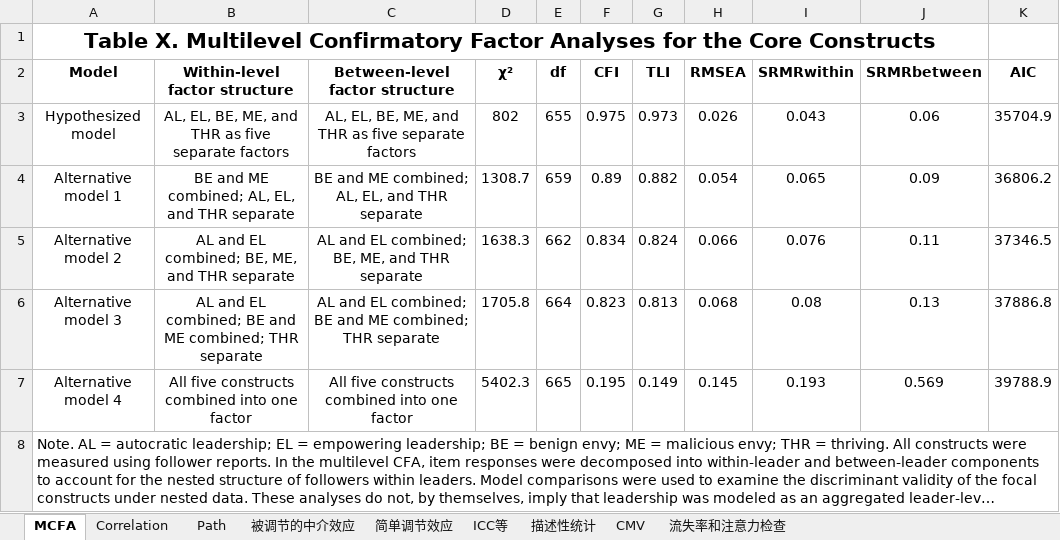
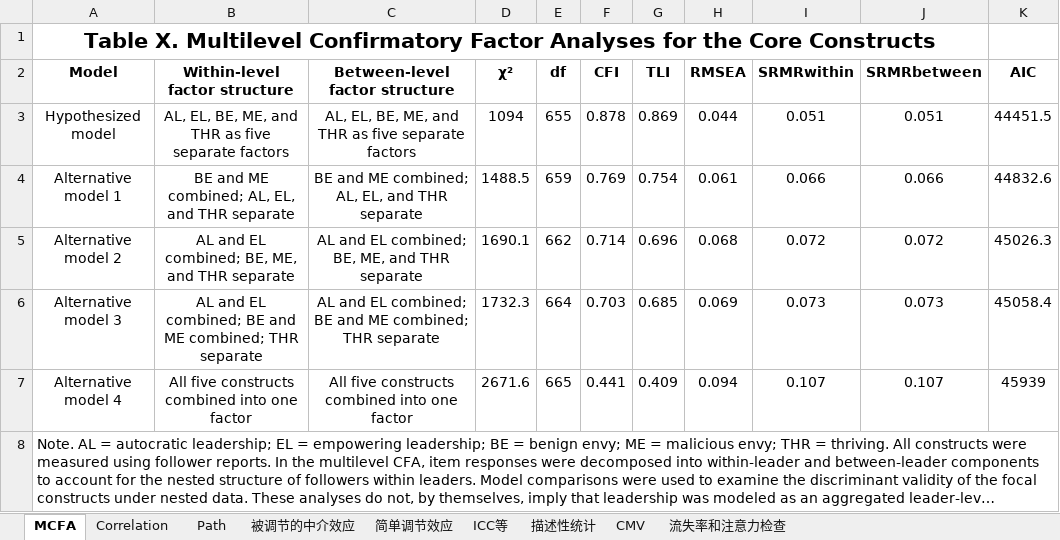
Before and after one commit to chenkai66/leader_survey_-, an Excel workbook: results/Model1.xlsx, sheet MCFA, drawn as a sheet; long unchanged cells end in …; values as stored, in another font and other column widths than the file's, no borders; the diff names each change by its address in the sheet, - before the commit and + after, or states it on an @@ line.

```diff
--- a/results/Model1.xlsx (sheet MCFA)
+++ b/results/Model1.xlsx (sheet MCFA)
-D3 (χ²): 802
+D3 (χ²): 1094
-F3 (CFI): 0.975
+F3 (CFI): 0.878
-G3 (TLI): 0.973
+G3 (TLI): 0.869
-H3 (RMSEA): 0.026
+H3 (RMSEA): 0.044
-I3 (SRMRwithin): 0.043
+I3 (SRMRwithin): 0.051
-J3 (SRMRbetween): 0.06
+J3 (SRMRbetween): 0.051
-K3 (AIC): 35704.9
+K3 (AIC): 44451.5
-D4 (χ²): 1308.7
+D4 (χ²): 1488.5
-F4 (CFI): 0.89
+F4 (CFI): 0.769
-G4 (TLI): 0.882
+G4 (TLI): 0.754
-H4 (RMSEA): 0.054
+H4 (RMSEA): 0.061
-I4 (SRMRwithin): 0.065
+I4 (SRMRwithin): 0.066
-J4 (SRMRbetween): 0.09
+J4 (SRMRbetween): 0.066
-K4 (AIC): 36806.2
+K4 (AIC): 44832.6
-D5 (χ²): 1638.3
+D5 (χ²): 1690.1
-F5 (CFI): 0.834
+F5 (CFI): 0.714
-G5 (TLI): 0.824
+G5 (TLI): 0.696
-H5 (RMSEA): 0.066
+H5 (RMSEA): 0.068
-I5 (SRMRwithin): 0.076
+I5 (SRMRwithin): 0.072
-J5 (SRMRbetween): 0.11
+J5 (SRMRbetween): 0.072
-K5 (AIC): 37346.5
+K5 (AIC): 45026.3
-D6 (χ²): 1705.8
+D6 (χ²): 1732.3
-F6 (CFI): 0.823
+F6 (CFI): 0.703
-G6 (TLI): 0.813
+G6 (TLI): 0.685
-H6 (RMSEA): 0.068
+H6 (RMSEA): 0.069
-I6 (SRMRwithin): 0.08
+I6 (SRMRwithin): 0.073
-J6 (SRMRbetween): 0.13
+J6 (SRMRbetween): 0.073
-K6 (AIC): 37886.8
+K6 (AIC): 45058.4
-D7 (χ²): 5402.3
+D7 (χ²): 2671.6
-F7 (CFI): 0.195
+F7 (CFI): 0.441
-G7 (TLI): 0.149
+G7 (TLI): 0.409
-H7 (RMSEA): 0.145
+H7 (RMSEA): 0.094
-I7 (SRMRwithin): 0.193
+I7 (SRMRwithin): 0.107
-J7 (SRMRbetween): 0.569
+J7 (SRMRbetween): 0.107
-K7 (AIC): 39788.9
+K7 (AIC): 45939
```
Also changed, not shown: sheet CMV, sheet Correlation, data/final_merged_analysis_data.xlsx, results/Model3.xlsx, 22 other files.
